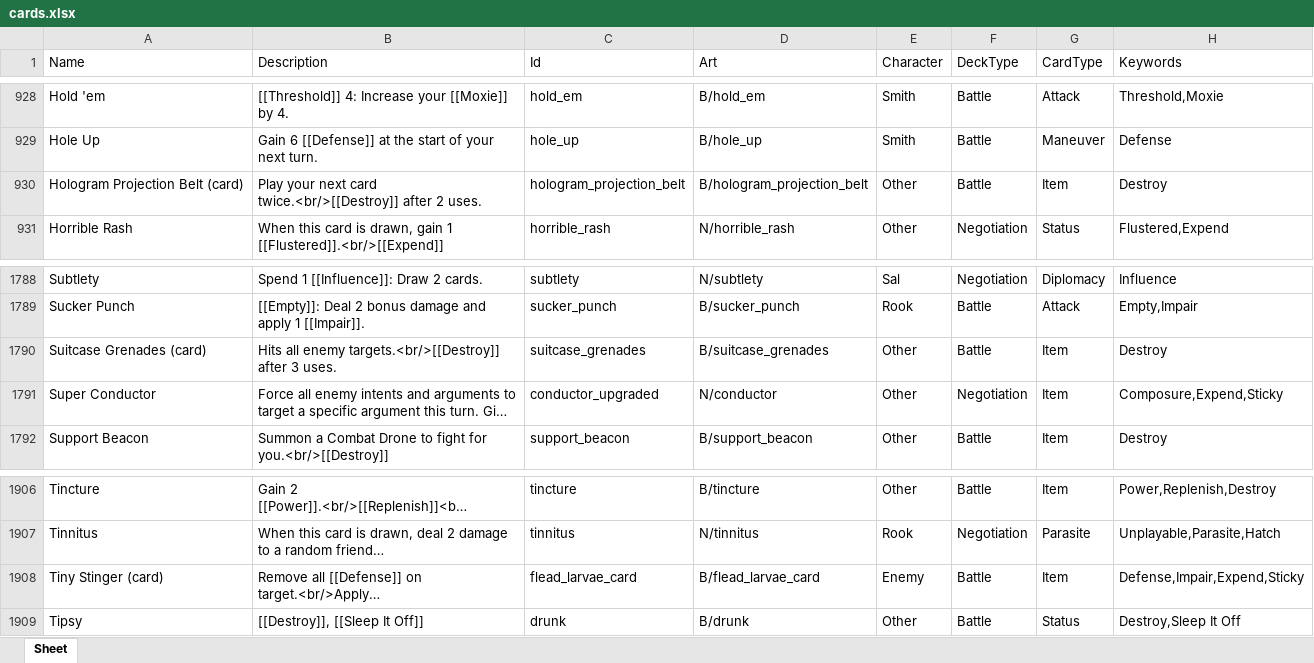
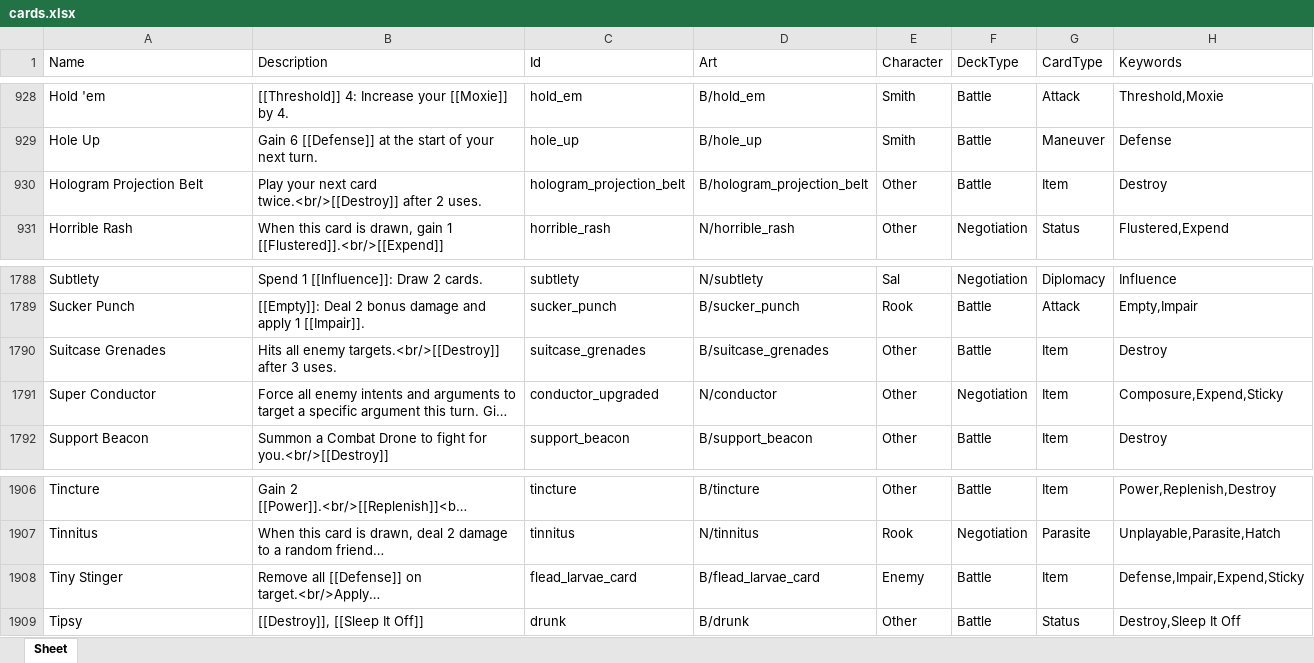
Before and after one commit to Aurelain/GriftlandsWiki, an Excel workbook: sheets/cards.xlsx, sheet Sheet, drawn as a sheet; only a part is shown, gaps mark what is left out; long unchanged cells end in …; values as stored, in another font and other column widths than the file's, no borders; the diff names each change by its address in the sheet, - before the commit and + after, or states it on an @@ line.

```diff
--- a/sheets/cards.xlsx (sheet Sheet)
+++ b/sheets/cards.xlsx (sheet Sheet)
-A930 (Name): Hologram Projection Belt (card)
+A930 (Name): Hologram Projection Belt
-A1790 (Name): Suitcase Grenades (card)
+A1790 (Name): Suitcase Grenades
-A1908 (Name): Tiny Stinger (card)
+A1908 (Name): Tiny Stinger
```
Also changed, not shown: 6 other files.
